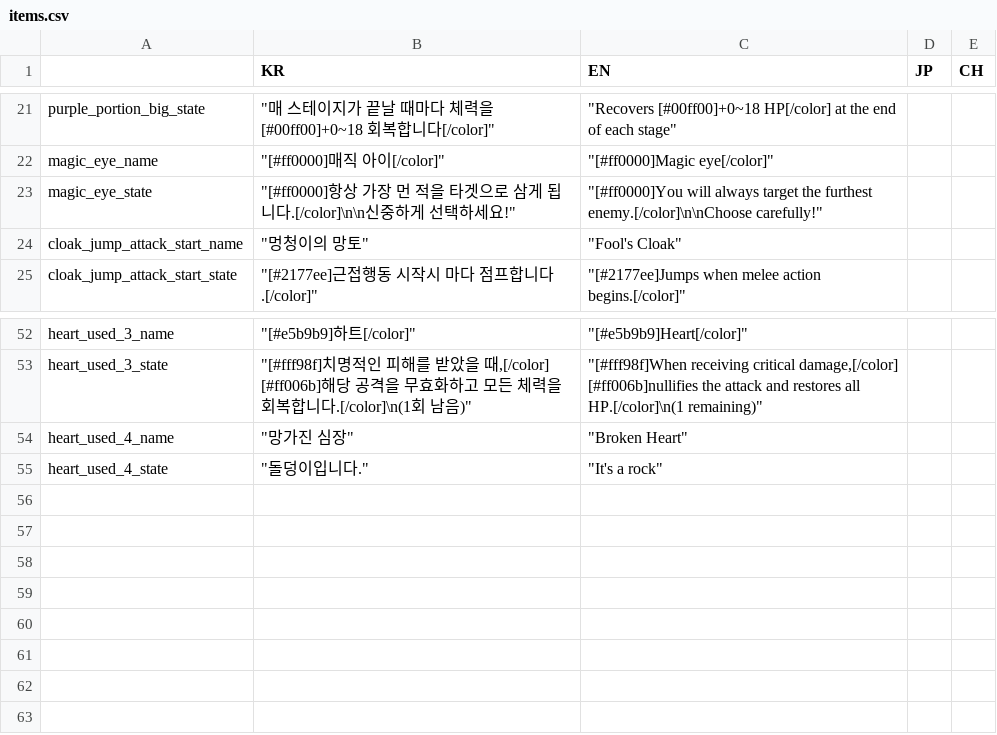
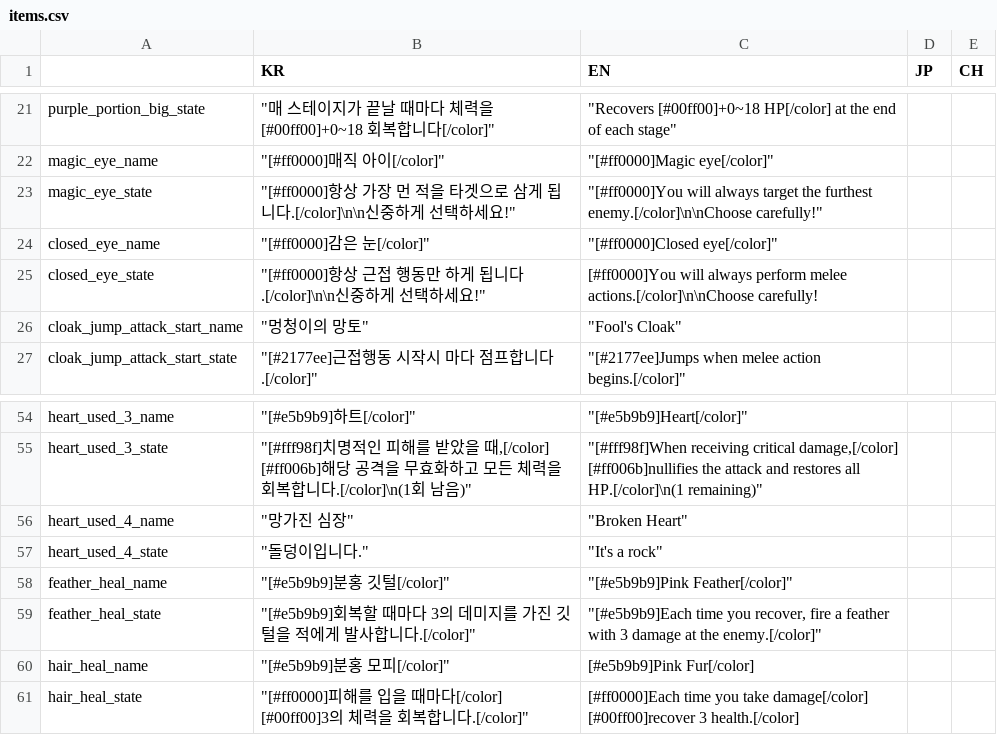
Before and after one commit to MatthewStone218/item_deck_building, a CSV file: item_deck_building/datafiles/items.csv, drawn as a sheet; only a part is shown, gaps mark what is left out.

```diff
--- a/item_deck_building/datafiles/items.csv
+++ b/item_deck_building/datafiles/items.csv
@@ -23,2 +23,4 @@ magic_eye_name,"""[#ff0000]매직 아이[/color]""","""[#ff0000]Magic eye[/color
 magic_eye_state,"""[#ff0000]항상 가장 먼 적을 타겟으로 삼게 됩니다.[/color]\n\n신중하게 선택하세요!""","""[#ff0000]You will always target the furthest enemy.[/color]\n\nChoose carefully!""",,
+closed_eye_name,"""[#ff0000]감은 눈[/color]""","""[#ff0000]Closed eye[/color]""",,
+closed_eye_state,"""[#ff0000]항상 근접 행동만 하게 됩니다.[/color]\n\n신중하게 선택하세요!""",[#ff0000]You will always perform melee actions.[/color]\n\nChoose carefully!,,
 cloak_jump_attack_start_name,"""멍청이의 망토""","""Fool's Cloak""",,
@@ -55 +57,5 @@ heart_used_4_name,"""망가진 심장""","""Broken Heart""",,
 heart_used_4_state,"""돌덩이입니다.""","""It's a rock""",,
+feather_heal_name,"""[#e5b9b9]분홍 깃털[/color]""","""[#e5b9b9]Pink Feather[/color]""",,
+feather_heal_state,"""[#e5b9b9]회복할 때마다 3의 데미지를 가진 깃털을 적에게 발사합니다.[/color]""","""[#e5b9b9]Each time you recover, fire a feather with 3 damage at the enemy.[/color]""",,
+hair_heal_name,"""[#e5b9b9]분홍 모피[/color]""",[#e5b9b9]Pink Fur[/color],,
+hair_heal_state,"""[#ff0000]피해를 입을 때마다[/color] [#00ff00]3의 체력을 회복합니다.[/color]""",[#ff0000]Each time you take damage[/color] [#00ff00]recover 3 health.[/color],,
```
Also changed, not shown: 35 other files.
